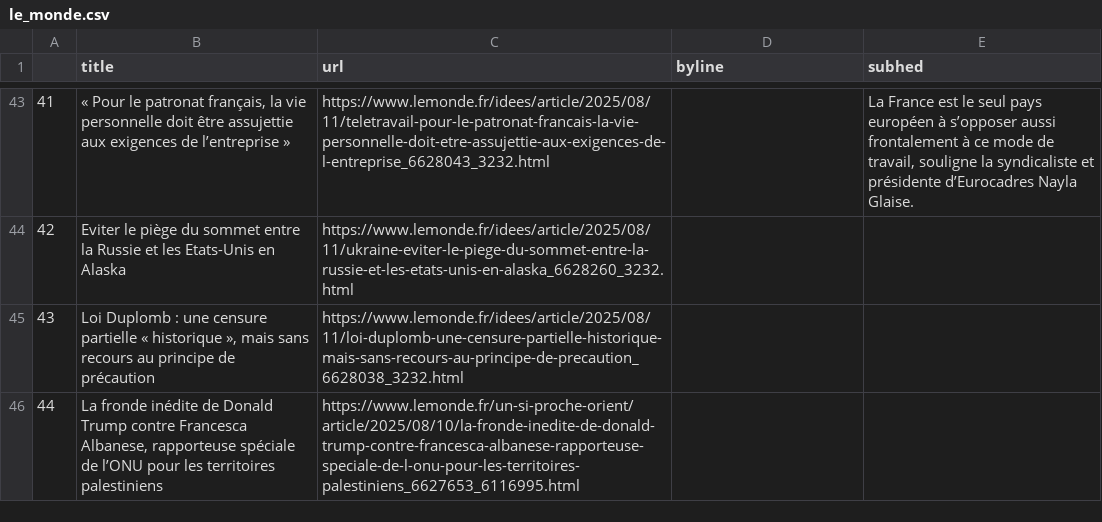
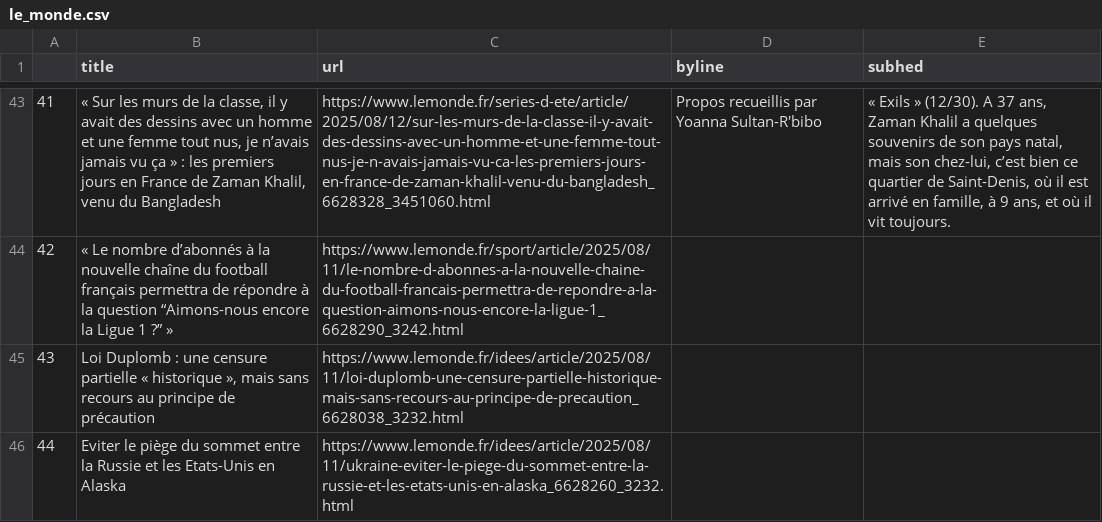
Before and after one commit to Levin-Ari/homework-7, a CSV file: le_monde.csv, drawn as a sheet; only a part is shown, gaps mark what is left out; the diff covers the shown part only; the diff names each change by its address in the sheet, - before the commit and + after, or states it on an @@ line.

```diff
--- a/le_monde.csv
+++ b/le_monde.csv
-B43 (title): « Pour le patronat français, la vie personnelle doit être assujettie aux exigences de l’entreprise »
+B43 (title): « Sur les murs de la classe, il y avait des dessins avec un homme et une femme tout nus, je n’avais jamais vu ça » : les premiers jours en France de Zaman Khalil, venu du Bangladesh
-C43 (url): https://www.lemonde.fr/idees/article/2025/08/11/teletravail-pour-le-patronat-francais-la-vie-personnelle-doit-etre-assujettie-aux-exigences-de-l-entreprise_6628043_3232.html
+C43 (url): https://www.lemonde.fr/series-d-ete/article/2025/08/12/sur-les-murs-de-la-classe-il-y-avait-des-dessins-avec-un-homme-et-une-femme-tout-nus-je-n-avais-jamais-vu-ca-les-premiers-jours-en-france-de-zaman-khalil-venu-du-bangladesh_6628328_3451060.html
-D43 (byline): (empty)
+D43 (byline): Propos recueillis par Yoanna Sultan-R'bibo
-E43 (subhed): La France est le seul pays européen à s’opposer aussi frontalement à ce mode de travail, souligne la syndicaliste et présidente d’Eurocadres Nayla Glaise.
+E43 (subhed): « Exils » (12/30). A 37 ans, Zaman Khalil a quelques souvenirs de son pays natal, mais son chez-lui, c’est bien ce quartier de Saint-Denis, où il est arrivé en famille, à 9 ans, et où il vit toujours.
-B44 (title): Eviter le piège du sommet entre la Russie et les Etats-Unis en Alaska
+B44 (title): « Le nombre d’abonnés à la nouvelle chaîne du football français permettra de répondre à la question “Aimons-nous encore la Ligue 1 ?” »
-C44 (url): https://www.lemonde.fr/idees/article/2025/08/11/ukraine-eviter-le-piege-du-sommet-entre-la-russie-et-les-etats-unis-en-alaska_6628260_3232.html
+C44 (url): https://www.lemonde.fr/sport/article/2025/08/11/le-nombre-d-abonnes-a-la-nouvelle-chaine-du-football-francais-permettra-de-repondre-a-la-question-aimons-nous-encore-la-ligue-1_6628290_3242.html
-B46 (title): La fronde inédite de Donald Trump contre Francesca Albanese, rapporteuse spéciale de l’ONU pour les territoires palestiniens
+B46 (title): Eviter le piège du sommet entre la Russie et les Etats-Unis en Alaska
-C46 (url): https://www.lemonde.fr/un-si-proche-orient/article/2025/08/10/la-fronde-inedite-de-donald-trump-contre-francesca-albanese-rapporteuse-speciale-de-l-onu-pour-les-territoires-palestiniens_6627653_6116995.html
+C46 (url): https://www.lemonde.fr/idees/article/2025/08/11/ukraine-eviter-le-piege-du-sommet-entre-la-russie-et-les-etats-unis-en-alaska_6628260_3232.html
```
Also changed, not shown: 91 edited cells elsewhere in this file.
